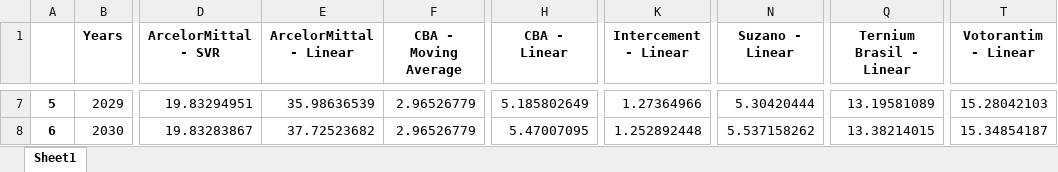
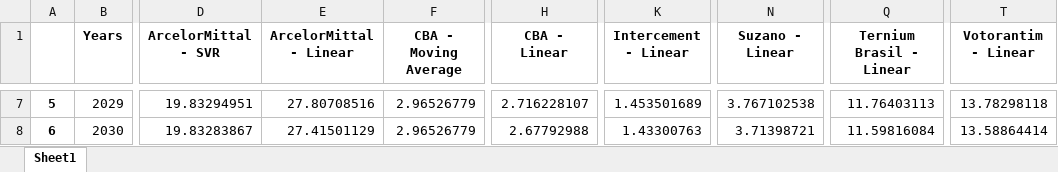
Before and after one commit to thiagoneye/costcaster, an Excel workbook: data/Forecast (MtCO2e).xlsx, sheet Sheet1, drawn as a sheet; only a part is shown, gaps mark what is left out; values as stored, in another font and other column widths than the file's, no borders; the diff covers the shown part only; the diff names each change by its address in the sheet, - before the commit and + after, or states it on an @@ line.

```diff
--- a/data/Forecast (MtCO2e).xlsx (sheet Sheet1)
+++ b/data/Forecast (MtCO2e).xlsx (sheet Sheet1)
-E7 (ArcelorMittal - Linear): 35.98636539
+E7 (ArcelorMittal - Linear): 27.80708516
-H7 (CBA - Linear): 5.185802649
+H7 (CBA - Linear): 2.716228107
-K7 (Intercement - Linear): 1.27364966
+K7 (Intercement - Linear): 1.453501689
-N7 (Suzano - Linear): 5.30420444
+N7 (Suzano - Linear): 3.767102538
-Q7 (Ternium Brasil - Linear): 13.19581089
+Q7 (Ternium Brasil - Linear): 11.76403113
-T7 (Votorantim - Linear): 15.28042103
+T7 (Votorantim - Linear): 13.78298118
-E8 (ArcelorMittal - Linear): 37.72523682
+E8 (ArcelorMittal - Linear): 27.41501129
-H8 (CBA - Linear): 5.47007095
+H8 (CBA - Linear): 2.67792988
-K8 (Intercement - Linear): 1.252892448
+K8 (Intercement - Linear): 1.43300763
-N8 (Suzano - Linear): 5.537158262
+N8 (Suzano - Linear): 3.71398721
-Q8 (Ternium Brasil - Linear): 13.38214015
+Q8 (Ternium Brasil - Linear): 11.59816084
-T8 (Votorantim - Linear): 15.34854187
+T8 (Votorantim - Linear): 13.58864414
```
Also changed, not shown: 30 edited cells elsewhere in this sheet, 8 other files.
